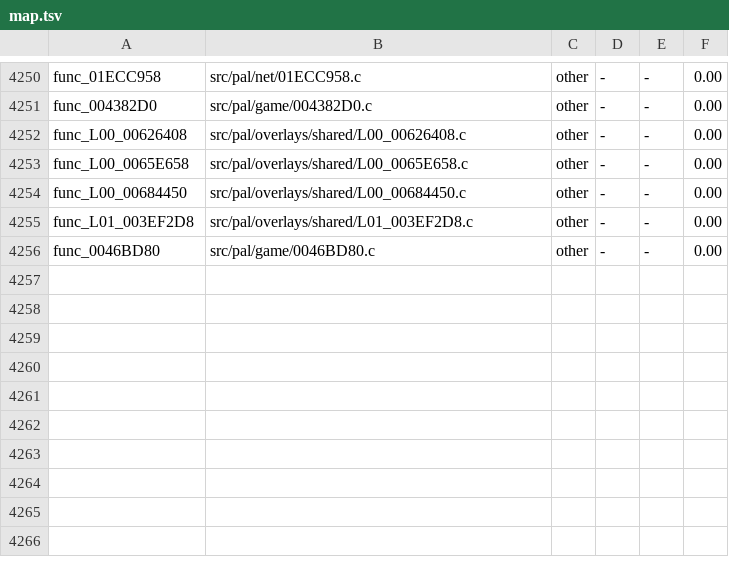
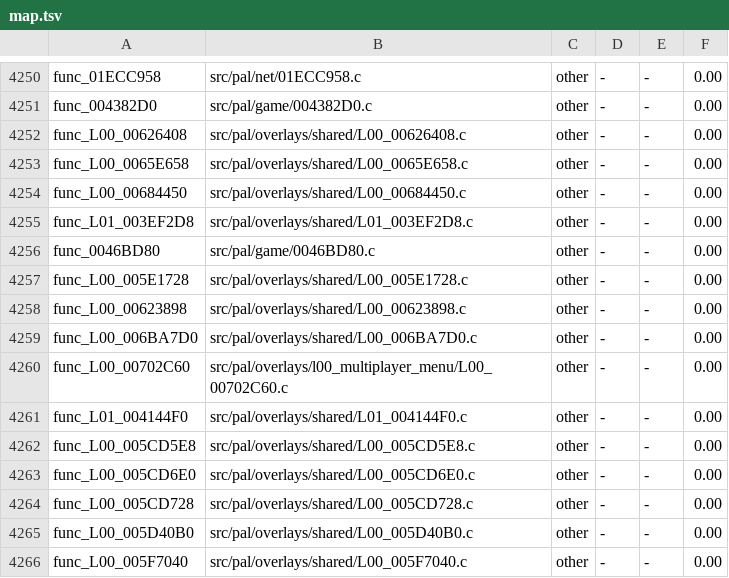
Before and after one commit to BlindFire1200/rac4-decomp, a TSV file: config/us/map.tsv, drawn as a sheet; only a part is shown, gaps mark what is left out; the diff names each change by its address in the sheet, - before the commit and + after, or states it on an @@ line.

```diff
--- a/config/us/map.tsv
+++ b/config/us/map.tsv
+row 4257: func_L00_005E1728 | src/pal/overlays/shared/L00_005E1728.c | other | - | - | 0.00
+row 4258: func_L00_00623898 | src/pal/overlays/shared/L00_00623898.c | other | - | - | 0.00
+row 4259: func_L00_006BA7D0 | src/pal/overlays/shared/L00_006BA7D0.c | other | - | - | 0.00
+row 4260: func_L00_00702C60 | src/pal/overlays/l00_multiplayer_menu/L00_00702C60.c | other | - | - | 0.00
+row 4261: func_L01_004144F0 | src/pal/overlays/shared/L01_004144F0.c | other | - | - | 0.00
+row 4262: func_L00_005CD5E8 | src/pal/overlays/shared/L00_005CD5E8.c | other | - | - | 0.00
+row 4263: func_L00_005CD6E0 | src/pal/overlays/shared/L00_005CD6E0.c | other | - | - | 0.00
+row 4264: func_L00_005CD728 | src/pal/overlays/shared/L00_005CD728.c | other | - | - | 0.00
+row 4265: func_L00_005D40B0 | src/pal/overlays/shared/L00_005D40B0.c | other | - | - | 0.00
+row 4266: func_L00_005F7040 | src/pal/overlays/shared/L00_005F7040.c | other | - | - | 0.00
```
Also changed, not shown: config/pal/map.tsv, 12 other files.
